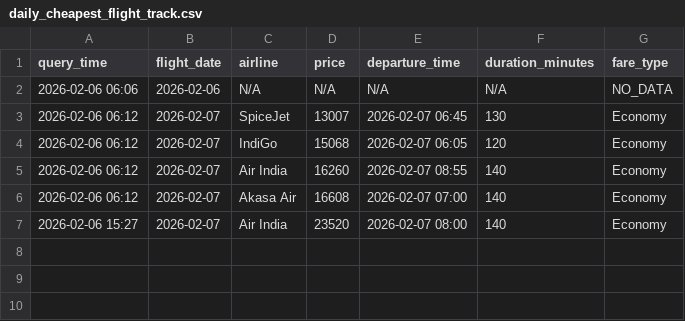
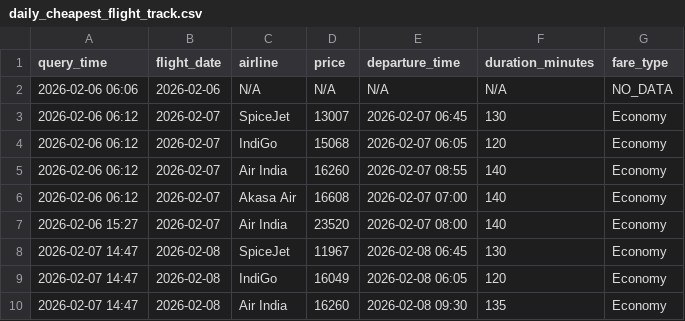
Before and after one commit to mohitrane46/flight-price-tracker, a CSV file: daily_cheapest_flight_track.csv, drawn as a sheet.

```diff
--- a/daily_cheapest_flight_track.csv
+++ b/daily_cheapest_flight_track.csv
@@ -7 +7,4 @@ query_time,flight_date,airline,price,departure_time,duration_minutes,fare_type
 2026-02-06 15:27,2026-02-07,Air India,23520,2026-02-07 08:00,140,Economy
+2026-02-07 14:47,2026-02-08,SpiceJet,11967,2026-02-08 06:45,130,Economy
+2026-02-07 14:47,2026-02-08,IndiGo,16049,2026-02-08 06:05,120,Economy
+2026-02-07 14:47,2026-02-08,Air India,16260,2026-02-08 09:30,135,Economy
```
